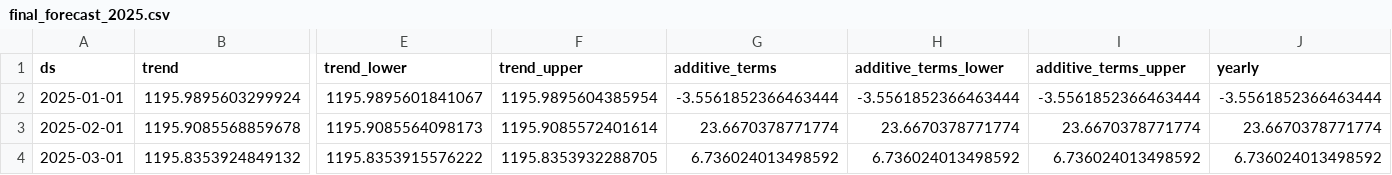
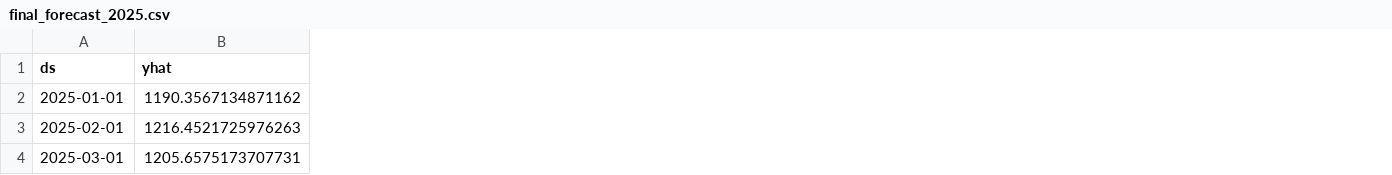
Before and after one commit to ashiqurrahmanshihab/Hybrid_Demand_Forecasting_and-Reorder_Point_Planning_Using_AROPHET, a CSV file: final_forecast_2025.csv, drawn as a sheet; only a part is shown, gaps mark what is left out; removed rows and columns are numbered as before the commit, all else as after; the diff covers the shown part only; the diff names each change by its address in the sheet, - before the commit and + after, or states it on an @@ line.

```diff
--- a/final_forecast_2025.csv
+++ b/final_forecast_2025.csv
-column B (trend), rows 2-4: 1195.9895603299924 | 1195.9085568859678 | 1195.8353924849132
+column B (yhat), rows 2-4: 1190.3567134871162 | 1216.4521725976263 | 1205.6575173707731
-column E (trend_lower), rows 2-4: 1195.9895601841067 | 1195.9085564098173 | 1195.8353915576222
-column F (trend_upper), rows 2-4: 1195.9895604385954 | 1195.9085572401614 | 1195.8353932288705
-column G (additive_terms), rows 2-4: -3.5561852366463444 | 23.6670378771774 | 6.736024013498592
-column H (additive_terms_lower), rows 2-4: -3.5561852366463444 | 23.6670378771774 | 6.736024013498592
-column I (additive_terms_upper), rows 2-4: -3.5561852366463444 | 23.6670378771774 | 6.736024013498592
-column J (yearly), rows 2-4: -3.5561852366463444 | 23.6670378771774 | 6.736024013498592
```
Also changed, not shown: 7 removed columns and 108 edited cells elsewhere in this file, 1 other file.
